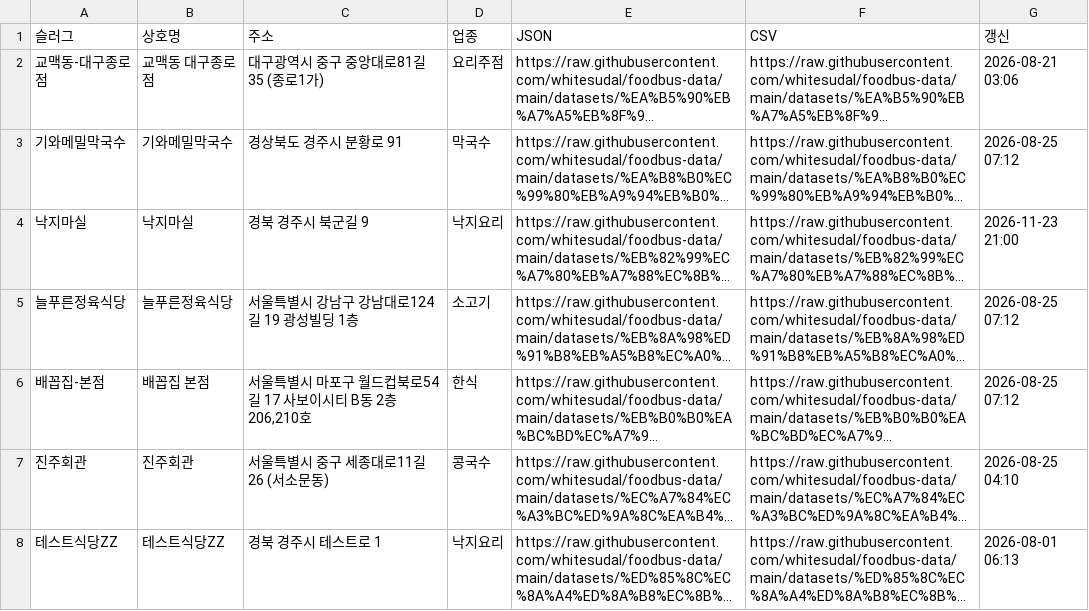
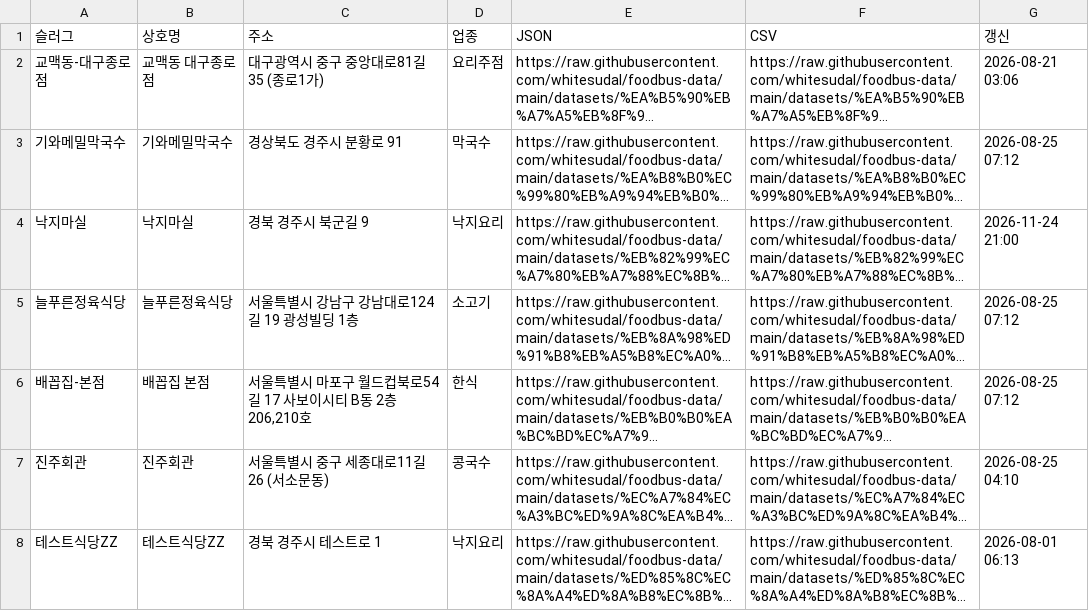
Before and after one commit to whitesudal/foodbus-data, a CSV file: datasets/index.csv, drawn as a sheet; long unchanged cells end in …; the diff names each change by its address in the sheet, - before the commit and + after, or states it on an @@ line.

Commit message:
dataset: 낙지마실

```diff
--- a/datasets/index.csv
+++ b/datasets/index.csv
-G4 (갱신): 2026-11-23 21:00
+G4 (갱신): 2026-11-24 21:00
```
